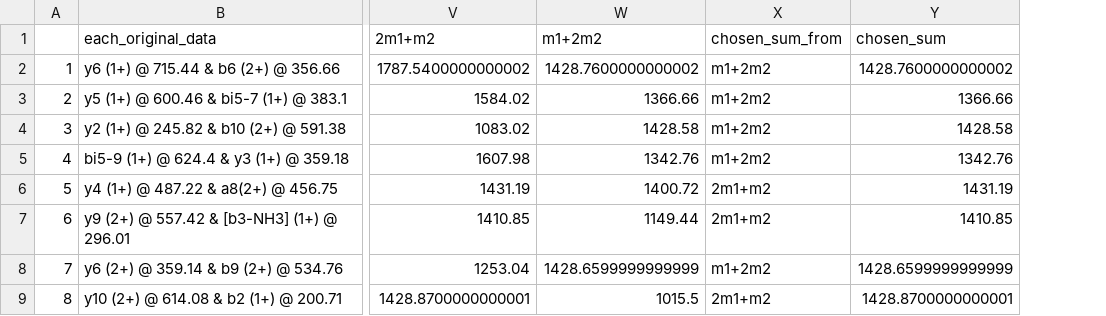
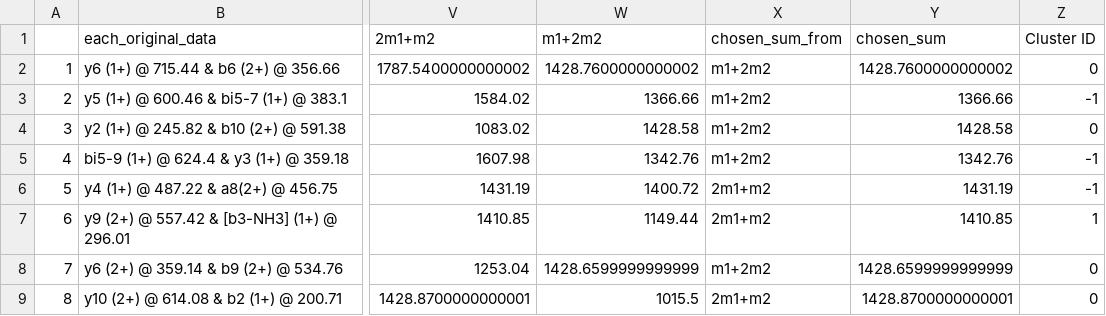
Before and after one commit to Kevinxsn/2D_spec_dict, a CSV file: data/data_table/data_sheet3.csv, drawn as a sheet; only a part is shown, gaps mark what is left out; the diff names each change by its address in the sheet, - before the commit and + after, or states it on an @@ line.

```diff
--- a/data/data_table/data_sheet3.csv
+++ b/data/data_table/data_sheet3.csv
+column Z (Cluster ID), rows 2-9: 0 | -1 | 0 | -1 | -1 | 1 | 0 | 0
```
Also changed, not shown: data/data_table/data_sheet1.csv, data/data_table/data_sheet4.csv, 35 other files.
